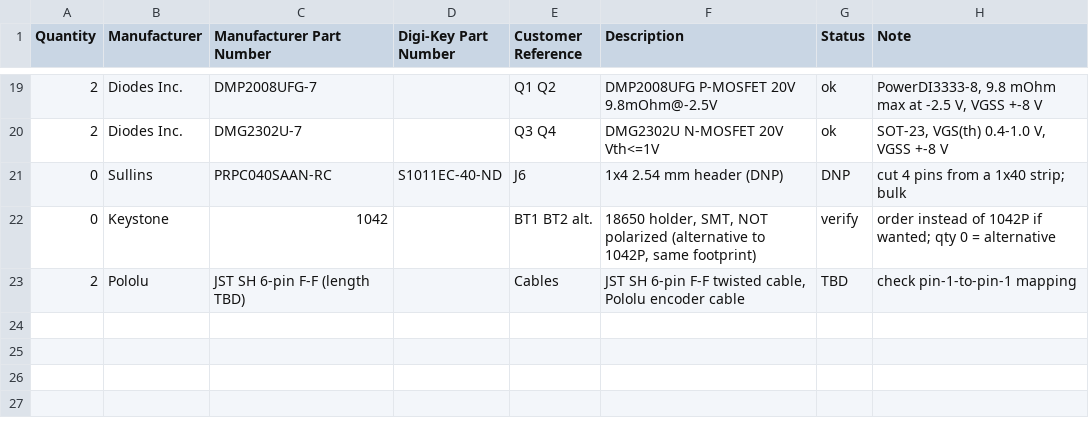
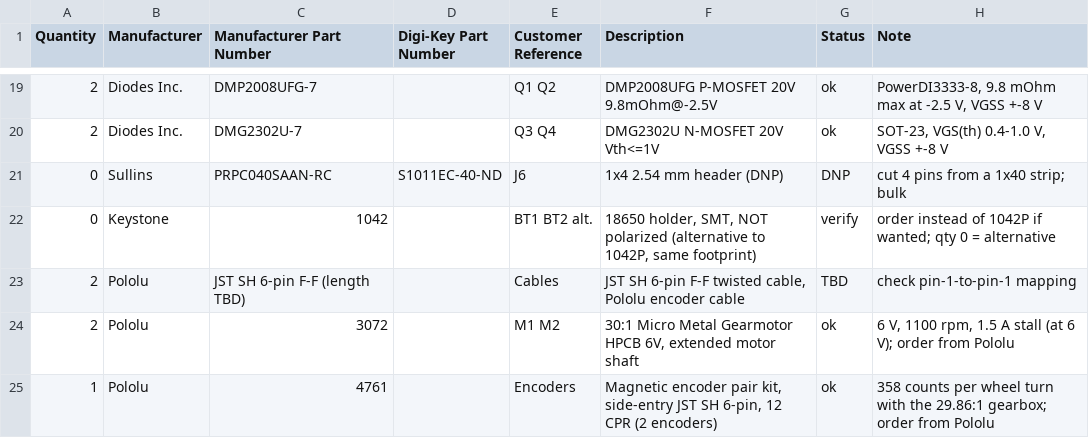
Before and after one commit to arkadiraf/KiCad-Designs, a CSV file: PicoBalancer/fabrication/BOM_DigiKey.csv, drawn as a sheet; only a part is shown, gaps mark what is left out; the diff names each change by its address in the sheet, - before the commit and + after, or states it on an @@ line.

```diff
--- a/PicoBalancer/fabrication/BOM_DigiKey.csv
+++ b/PicoBalancer/fabrication/BOM_DigiKey.csv
+row 24: 2 | Pololu | 3072 |  | M1 M2 | 30:1 Micro Metal Gearmotor HPCB 6V, extended motor shaft | ok | 6 V, 1100 rpm, 1.5 A stall (at 6 V); order from Pololu
+row 25: 1 | Pololu | 4761 |  | Encoders | Magnetic encoder pair kit, side-entry JST SH 6-pin, 12 CPR (2 encoders) | ok | 358 counts per wheel turn with the 29.86:1 gearbox; order from Pololu
```
Also changed, not shown: PicoBalancer/fabrication/BOM_stock.csv, 11 other files.
